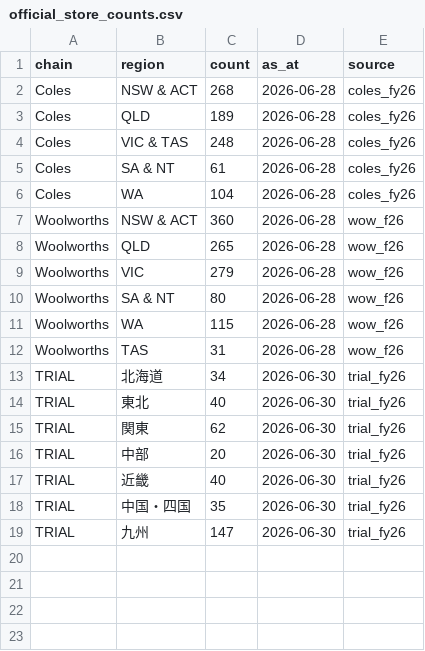
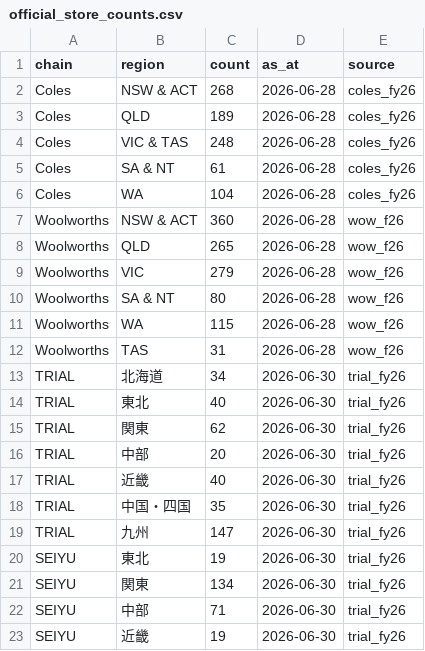
Before and after one commit to inuverse44/retail-cosmology, a CSV file: reference/official_store_counts.csv, drawn as a sheet; the diff names each change by its address in the sheet, - before the commit and + after, or states it on an @@ line.

```diff
--- a/reference/official_store_counts.csv
+++ b/reference/official_store_counts.csv
+row 20: SEIYU | 東北 | 19 | 2026-06-30 | trial_fy26
+row 21: SEIYU | 関東 | 134 | 2026-06-30 | trial_fy26
+row 22: SEIYU | 中部 | 71 | 2026-06-30 | trial_fy26
+row 23: SEIYU | 近畿 | 19 | 2026-06-30 | trial_fy26
```
Also changed, not shown: 17 other files.
